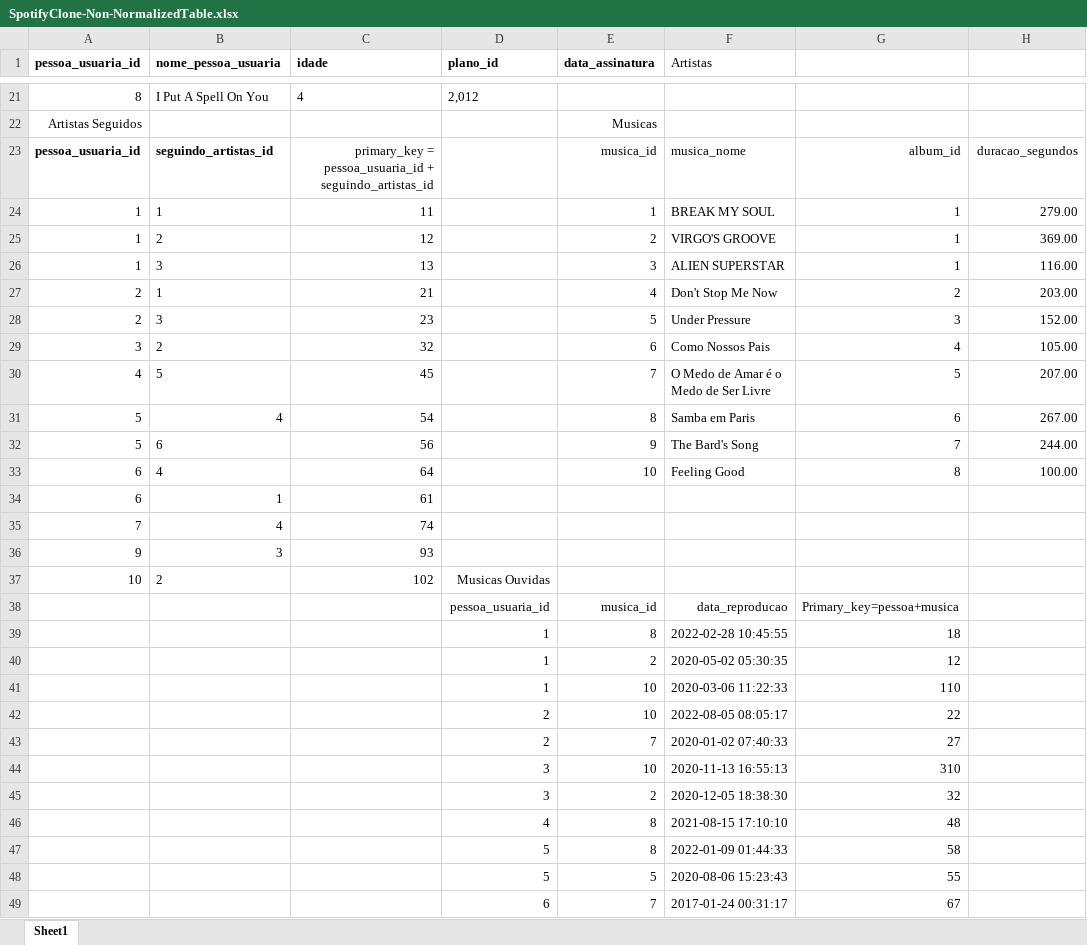
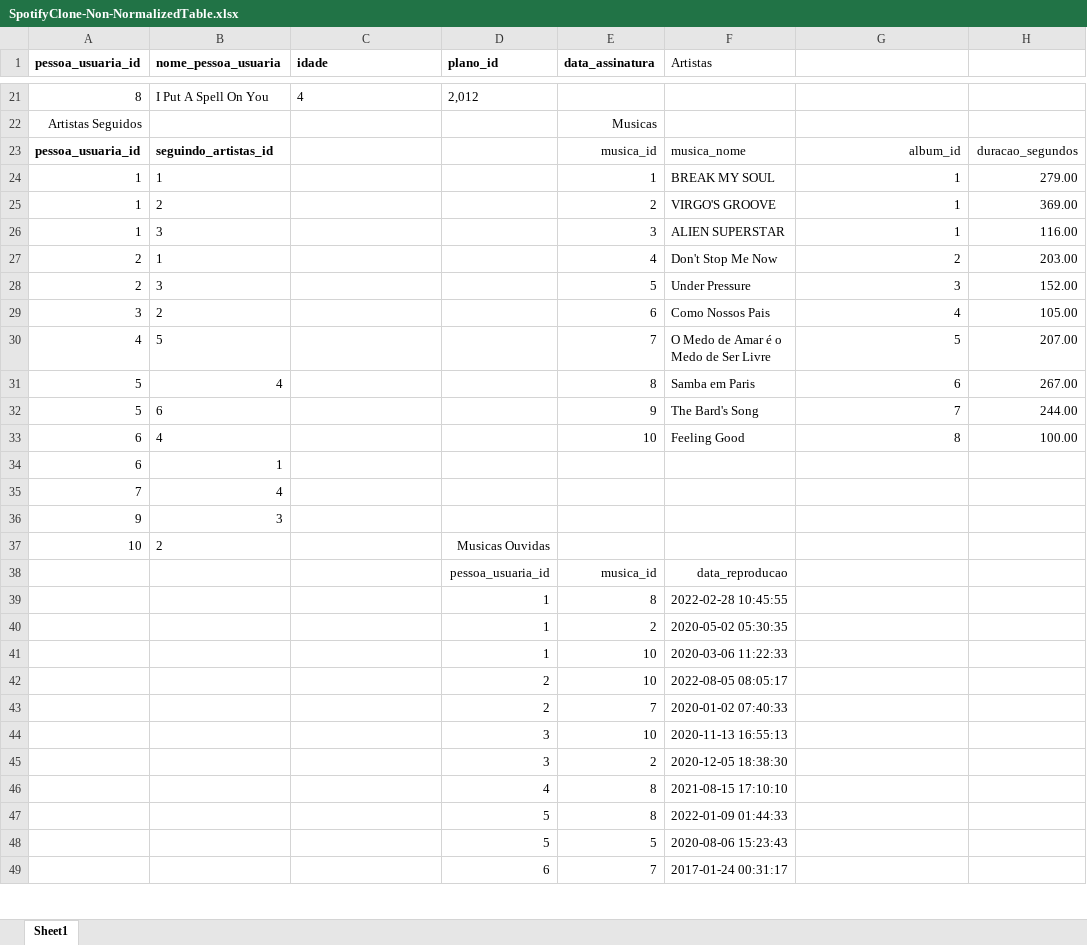
Before and after one commit to Gilliady/projeto_one_for_all_MYSQL, an Excel workbook: SpotifyClone-Non-NormalizedTable.xlsx, sheet Sheet1, drawn as a sheet; only a part is shown, gaps mark what is left out; values as stored, in another font and other column widths than the file's, no borders; the diff covers the shown part only; the diff names each change by its address in the sheet, - before the commit and + after, or states it on an @@ line.

```diff
--- a/SpotifyClone-Non-NormalizedTable.xlsx (sheet Sheet1)
+++ b/SpotifyClone-Non-NormalizedTable.xlsx (sheet Sheet1)
-C23 (idade): primary_key = pessoa_usuaria_id + seguindo_artistas_id
+C23 (idade): (empty)
-C24 (idade): 11
+C24 (idade): (empty)
-C25 (idade): 12
+C25 (idade): (empty)
-C26 (idade): 13
+C26 (idade): (empty)
-C27 (idade): 21
+C27 (idade): (empty)
-C28 (idade): 23
+C28 (idade): (empty)
-C29 (idade): 32
+C29 (idade): (empty)
-C30 (idade): 45
+C30 (idade): (empty)
-C31 (idade): 54
+C31 (idade): (empty)
-C32 (idade): 56
+C32 (idade): (empty)
-C33 (idade): 64
+C33 (idade): (empty)
-C34 (idade): 61
+C34 (idade): (empty)
-C35 (idade): 74
+C35 (idade): (empty)
-C36 (idade): 93
+C36 (idade): (empty)
-C37 (idade): 102
+C37 (idade): (empty)
-G38: Primary_key=pessoa+musica
+G38: (empty)
-G39: 18
+G39: (empty)
-G40: 12
+G40: (empty)
-G41: 110
+G41: (empty)
-G42: 22
+G42: (empty)
-G43: 27
+G43: (empty)
-G44: 310
+G44: (empty)
-G45: 32
+G45: (empty)
-G46: 48
+G46: (empty)
-G47: 58
+G47: (empty)
-G48: 55
+G48: (empty)
-G49: 67
+G49: (empty)
```
Also changed, not shown: 5 edited cells elsewhere in this sheet, 2 other files.
